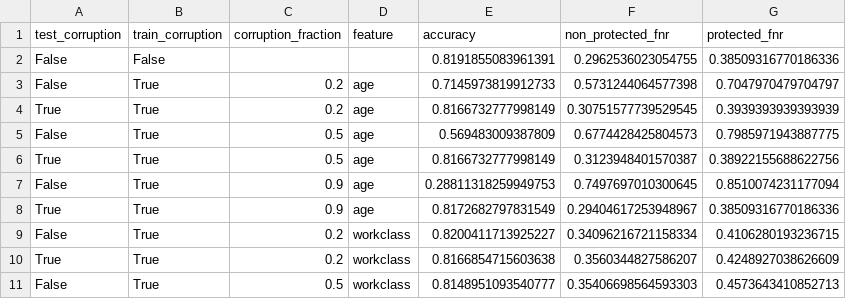
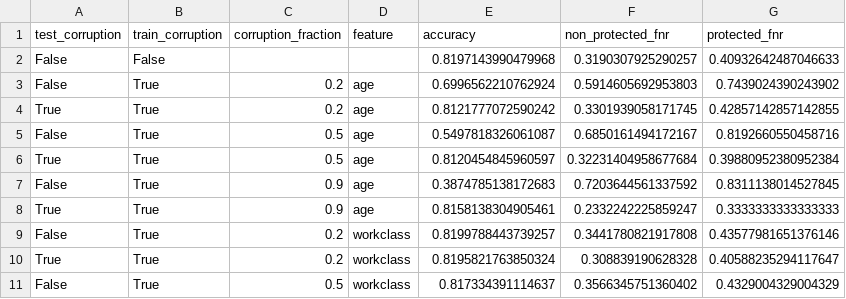
Before and after one commit to stefan-grafberger/deem22-what-if-experiments, a CSV file: whatif/experiments/datasets/sneakers/corruption_qualitative_credit_corruption_naive.csv, drawn as a sheet; only a part is shown; the diff covers the shown part only.

```diff
--- a/whatif/experiments/datasets/sneakers/corruption_qualitative_credit_corruption_naive.csv
+++ b/whatif/experiments/datasets/sneakers/corruption_qualitative_credit_corruption_naive.csv
@@ -1,11 +1,11 @@
 test_corruption,train_corruption,corruption_fraction,feature,accuracy,non_protected_fnr,protected_fnr
-False,False,,,0.8191855083961391,0.2962536023054755,0.38509316770186336
-False,True,0.2,age,0.7145973819912733,0.5731244064577398,0.7047970479704797
-True,True,0.2,age,0.8166732777998149,0.30751577739529545,0.3939393939393939
-False,True,0.5,age,0.569483009387809,0.6774428425804573,0.7985971943887775
-True,True,0.5,age,0.8166732777998149,0.3123948401570387,0.38922155688622756
-False,True,0.9,age,0.28811318259949753,0.7497697010300645,0.8510074231177094
-True,True,0.9,age,0.8172682797831549,0.29404617253948967,0.38509316770186336
-False,True,0.2,workclass,0.8200411713925227,0.34096216721158334,0.4106280193236715
-True,True,0.2,workclass,0.8166854715603638,0.3560344827586207,0.4248927038626609
-False,True,0.5,workclass,0.8148951093540777,0.35406698564593303,0.4573643410852713
+False,False,,,0.8197143990479968,0.3190307925290257,0.40932642487046633
+False,True,0.2,age,0.6996562210762924,0.5914605692953803,0.7439024390243902
+True,True,0.2,age,0.8121777072590242,0.3301939058171745,0.42857142857142855
+False,True,0.5,age,0.5497818326061087,0.6850161494172167,0.8192660550458716
+True,True,0.5,age,0.8120454845960597,0.32231404958677684,0.39880952380952384
+False,True,0.9,age,0.3874785138172683,0.7203644561337592,0.8311138014527845
+True,True,0.9,age,0.8158138304905461,0.2332242225859247,0.3333333333333333
+False,True,0.2,workclass,0.8199788443739257,0.3441780821917808,0.43577981651376146
+True,True,0.2,workclass,0.8195821763850324,0.308839190628328,0.40588235294117647
+False,True,0.5,workclass,0.817334391114637,0.3566345751360402,0.4329004329004329
```
Also changed, not shown: 27 edited cells elsewhere in this file, whatif/experiments/datasets/sneakers/corruption_qualitative_credit_corruption_opt.csv, whatif/experiments/datasets/sneakers/product_image_ids_corrupted.csv, 4 other files.
